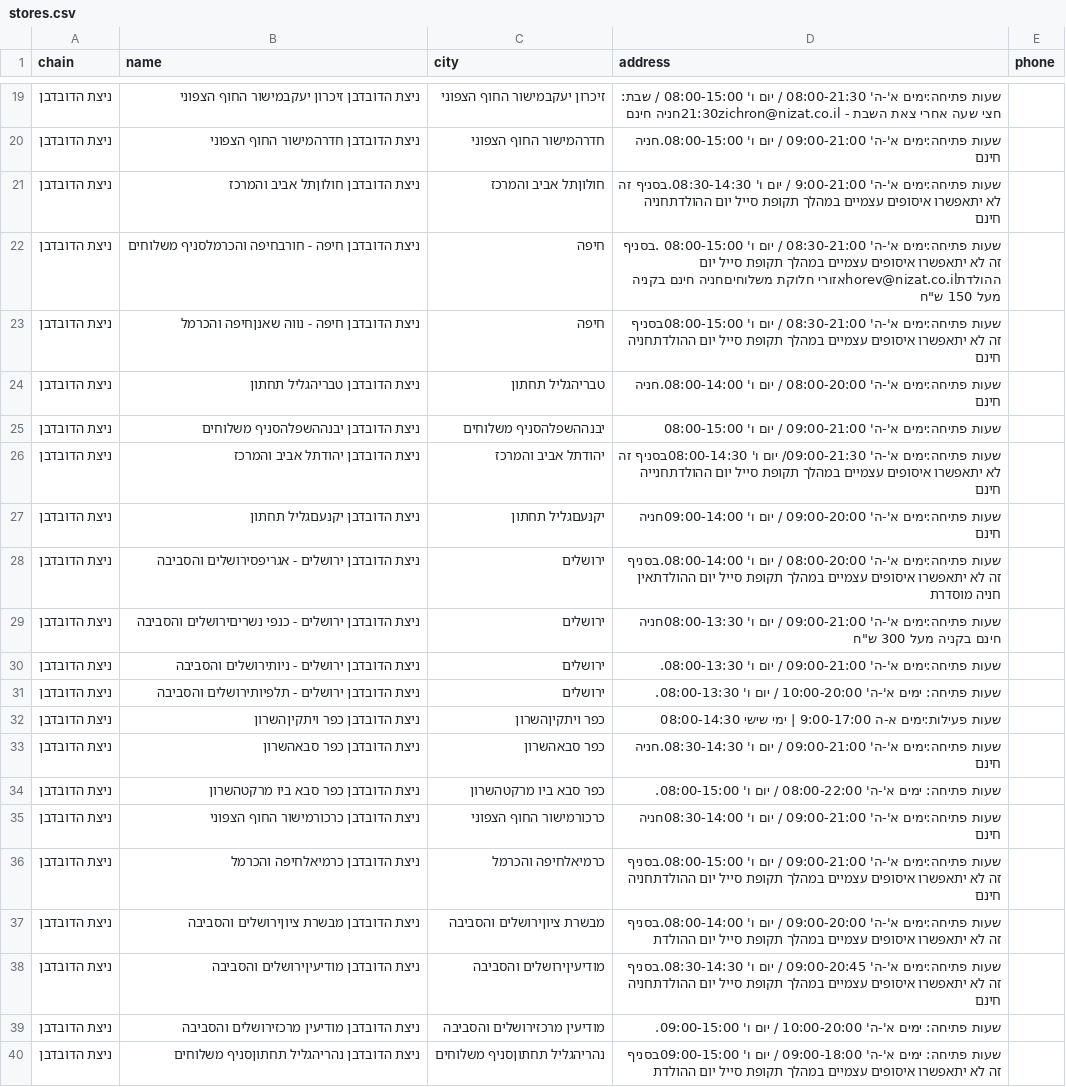
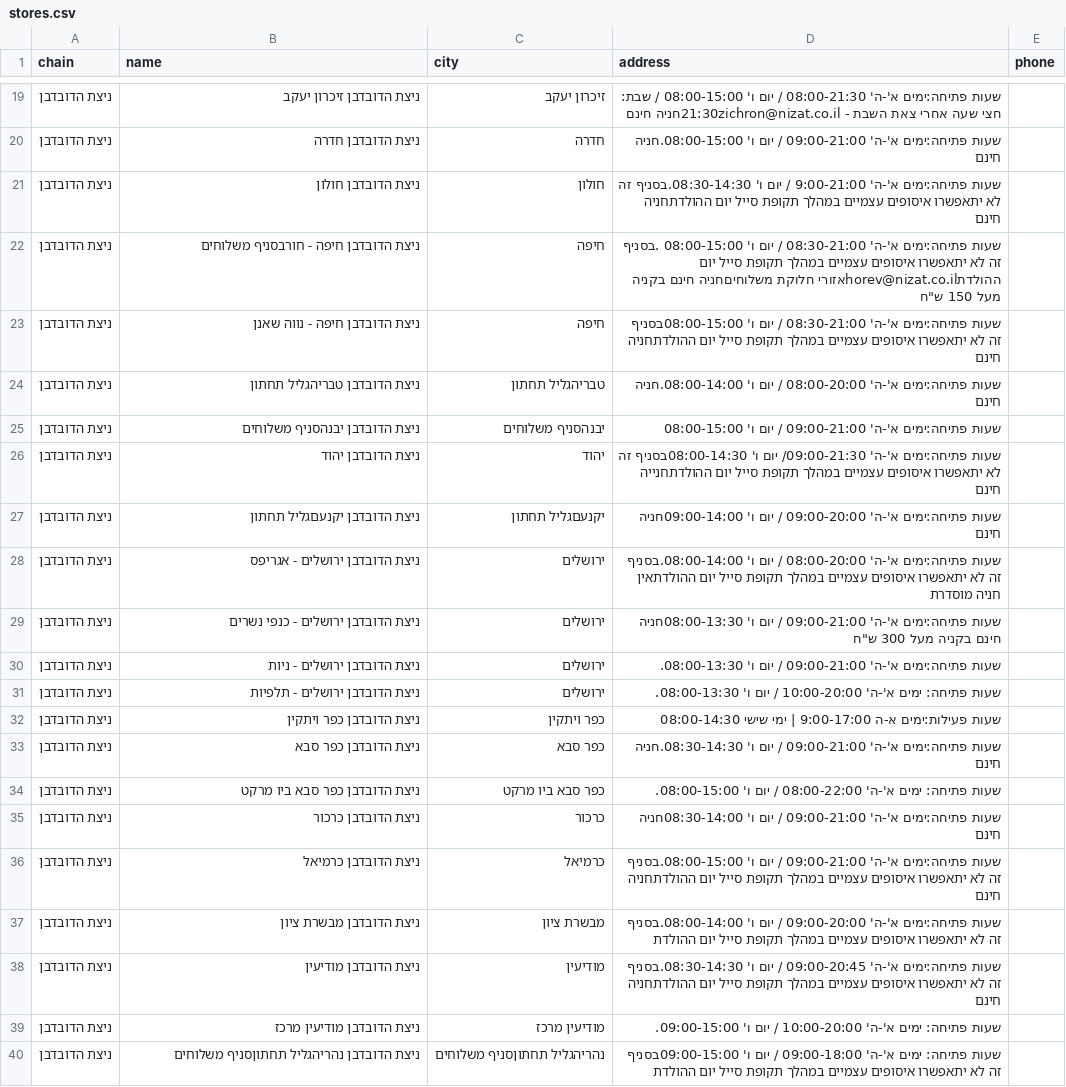
Before and after one commit to yonatan-avshalomov/-whatsapp-bot, a CSV file: stores.csv, drawn as a sheet; only a part is shown, gaps mark what is left out; the diff covers the shown part only; the diff names each change by its address in the sheet, - before the commit and + after, or states it on an @@ line.

```diff
--- a/stores.csv
+++ b/stores.csv
-B19 (name): ניצת הדובדבן זיכרון יעקבמישור החוף הצפוני
+B19 (name): ניצת הדובדבן זיכרון יעקב
-C19 (city): זיכרון יעקבמישור החוף הצפוני
+C19 (city): זיכרון יעקב
-B20 (name): ניצת הדובדבן חדרהמישור החוף הצפוני
+B20 (name): ניצת הדובדבן חדרה
-C20 (city): חדרהמישור החוף הצפוני
+C20 (city): חדרה
-B21 (name): ניצת הדובדבן חולוןתל אביב והמרכז
+B21 (name): ניצת הדובדבן חולון
-C21 (city): חולוןתל אביב והמרכז
+C21 (city): חולון
-B22 (name): ניצת הדובדבן חיפה - חורבחיפה והכרמלסניף משלוחים
+B22 (name): ניצת הדובדבן חיפה - חורבסניף משלוחים
-B23 (name): ניצת הדובדבן חיפה - נווה שאנןחיפה והכרמל
+B23 (name): ניצת הדובדבן חיפה - נווה שאנן
-B25 (name): ניצת הדובדבן יבנההשפלהסניף משלוחים
+B25 (name): ניצת הדובדבן יבנהסניף משלוחים
-C25 (city): יבנההשפלהסניף משלוחים
+C25 (city): יבנהסניף משלוחים
-B26 (name): ניצת הדובדבן יהודתל אביב והמרכז
+B26 (name): ניצת הדובדבן יהוד
-C26 (city): יהודתל אביב והמרכז
+C26 (city): יהוד
-B28 (name): ניצת הדובדבן ירושלים - אגריפסירושלים והסביבה
+B28 (name): ניצת הדובדבן ירושלים - אגריפס
-B29 (name): ניצת הדובדבן ירושלים - כנפי נשריםירושלים והסביבה
+B29 (name): ניצת הדובדבן ירושלים - כנפי נשרים
-B30 (name): ניצת הדובדבן ירושלים - ניותירושלים והסביבה
+B30 (name): ניצת הדובדבן ירושלים - ניות
-B31 (name): ניצת הדובדבן ירושלים - תלפיותירושלים והסביבה
+B31 (name): ניצת הדובדבן ירושלים - תלפיות
-B32 (name): ניצת הדובדבן כפר ויתקיןהשרון
+B32 (name): ניצת הדובדבן כפר ויתקין
-C32 (city): כפר ויתקיןהשרון
+C32 (city): כפר ויתקין
-B33 (name): ניצת הדובדבן כפר סבאהשרון
+B33 (name): ניצת הדובדבן כפר סבא
-C33 (city): כפר סבאהשרון
+C33 (city): כפר סבא
-B34 (name): ניצת הדובדבן כפר סבא ביו מרקטהשרון
+B34 (name): ניצת הדובדבן כפר סבא ביו מרקט
-C34 (city): כפר סבא ביו מרקטהשרון
+C34 (city): כפר סבא ביו מרקט
-B35 (name): ניצת הדובדבן כרכורמישור החוף הצפוני
+B35 (name): ניצת הדובדבן כרכור
-C35 (city): כרכורמישור החוף הצפוני
+C35 (city): כרכור
-B36 (name): ניצת הדובדבן כרמיאלחיפה והכרמל
+B36 (name): ניצת הדובדבן כרמיאל
-C36 (city): כרמיאלחיפה והכרמל
+C36 (city): כרמיאל
-B37 (name): ניצת הדובדבן מבשרת ציוןירושלים והסביבה
+B37 (name): ניצת הדובדבן מבשרת ציון
-C37 (city): מבשרת ציוןירושלים והסביבה
+C37 (city): מבשרת ציון
-B38 (name): ניצת הדובדבן מודיעיןירושלים והסביבה
+B38 (name): ניצת הדובדבן מודיעין
-C38 (city): מודיעיןירושלים והסביבה
+C38 (city): מודיעין
-B39 (name): ניצת הדובדבן מודיעין מרכזירושלים והסביבה
+B39 (name): ניצת הדובדבן מודיעין מרכז
-C39 (city): מודיעין מרכזירושלים והסביבה
+C39 (city): מודיעין מרכז
```
Also changed, not shown: 88 edited cells elsewhere in this file, 2 other files.
